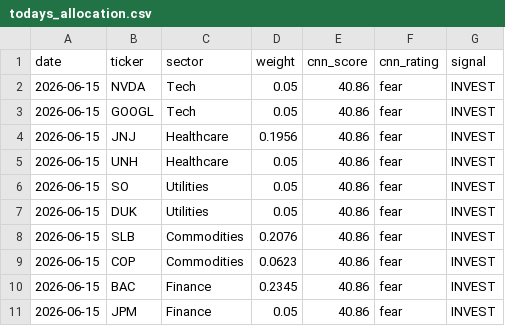
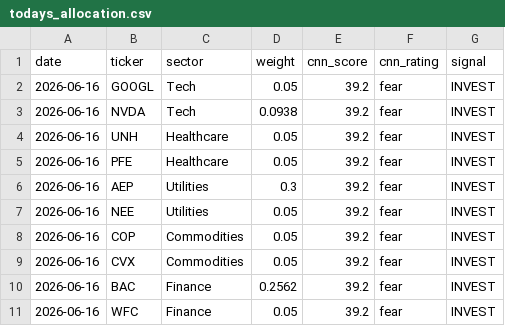
Before and after one commit to vkv23001/portfolio-optimization, a CSV file: outputs/todays_allocation.csv, drawn as a sheet.

```diff
--- a/outputs/todays_allocation.csv
+++ b/outputs/todays_allocation.csv
@@ -1,11 +1,11 @@
 date,ticker,sector,weight,cnn_score,cnn_rating,signal
-2026-06-15,NVDA,Tech,0.05,40.86,fear,INVEST
-2026-06-15,GOOGL,Tech,0.05,40.86,fear,INVEST
-2026-06-15,JNJ,Healthcare,0.1956,40.86,fear,INVEST
-2026-06-15,UNH,Healthcare,0.05,40.86,fear,INVEST
-2026-06-15,SO,Utilities,0.05,40.86,fear,INVEST
-2026-06-15,DUK,Utilities,0.05,40.86,fear,INVEST
-2026-06-15,SLB,Commodities,0.2076,40.86,fear,INVEST
-2026-06-15,COP,Commodities,0.0623,40.86,fear,INVEST
-2026-06-15,BAC,Finance,0.2345,40.86,fear,INVEST
-2026-06-15,JPM,Finance,0.05,40.86,fear,INVEST
+2026-06-16,GOOGL,Tech,0.05,39.2,fear,INVEST
+2026-06-16,NVDA,Tech,0.0938,39.2,fear,INVEST
+2026-06-16,UNH,Healthcare,0.05,39.2,fear,INVEST
+2026-06-16,PFE,Healthcare,0.05,39.2,fear,INVEST
+2026-06-16,AEP,Utilities,0.3,39.2,fear,INVEST
+2026-06-16,NEE,Utilities,0.05,39.2,fear,INVEST
+2026-06-16,COP,Commodities,0.05,39.2,fear,INVEST
+2026-06-16,CVX,Commodities,0.05,39.2,fear,INVEST
+2026-06-16,BAC,Finance,0.2562,39.2,fear,INVEST
+2026-06-16,WFC,Finance,0.05,39.2,fear,INVEST
```
Also changed, not shown: outputs/portfolio_values.csv, outputs/summary.csv, 4 other files.
